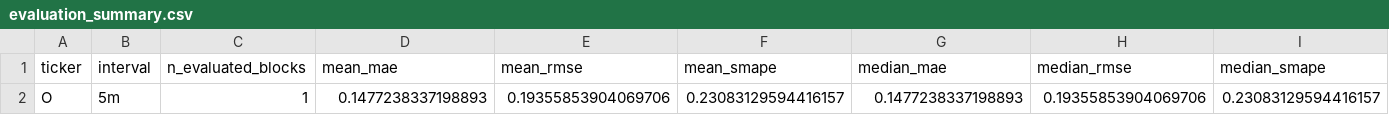
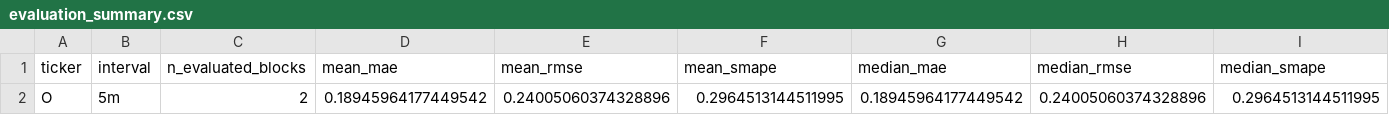
Before and after one commit to eleftheriosvarv/realty-income-chronos-live, a CSV file: realtime_o_chronos2_state/evaluation_summary.csv, drawn as a sheet.

```diff
--- a/realtime_o_chronos2_state/evaluation_summary.csv
+++ b/realtime_o_chronos2_state/evaluation_summary.csv
@@ -1,2 +1,2 @@
 ticker,interval,n_evaluated_blocks,mean_mae,mean_rmse,mean_smape,median_mae,median_rmse,median_smape
-O,5m,1,0.1477238337198893,0.19355853904069706,0.23083129594416157,0.1477238337198893,0.19355853904069706,0.23083129594416157
+O,5m,2,0.18945964177449542,0.24005060374328896,0.2964513144511995,0.18945964177449542,0.24005060374328896,0.2964513144511995
```
Also changed, not shown: realtime_o_chronos2_state/latest_forecast.csv, 4 other files.
